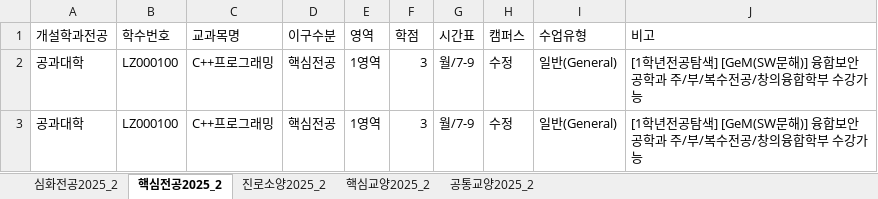
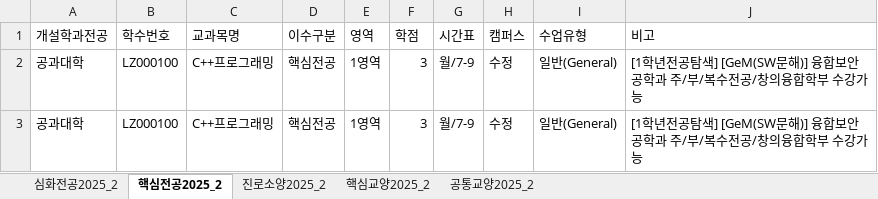
Before and after one commit to SUNG-GONG-PLAN/sungshin-timetable, an Excel workbook: 데이터/opened_course2025_2.xlsx, sheet 핵심전공2025_2, drawn as a sheet; only a part is shown; values as stored, in another font and other column widths than the file's, no borders; the diff names each change by its address in the sheet, - before the commit and + after, or states it on an @@ line.

```diff
--- a/데이터/opened_course2025_2.xlsx (sheet 핵심전공2025_2)
+++ b/데이터/opened_course2025_2.xlsx (sheet 핵심전공2025_2)
-D1: 이구수분
+D1: 이수구분
```
Also changed, not shown: 3 other files.
